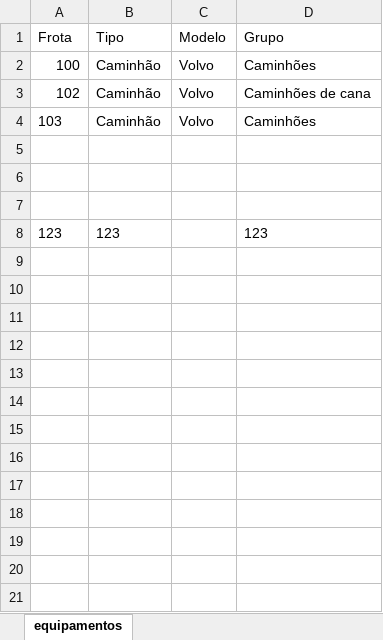
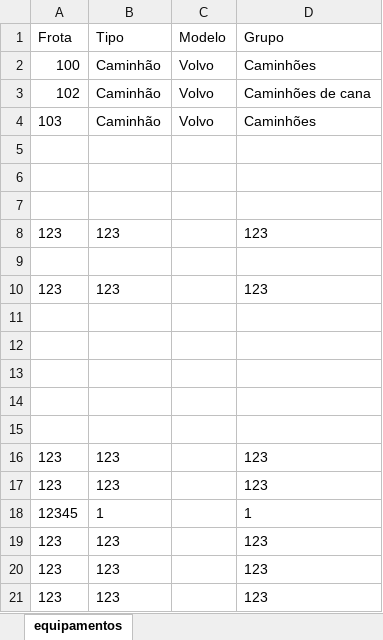
Before and after one commit to TooDamnJohanes/logisticaCaminhao, an Excel workbook: equipamentos.xlsx, sheet equipamentos, drawn as a sheet; values as stored, in another font and other column widths than the file's, no borders; the diff names each change by its address in the sheet, - before the commit and + after, or states it on an @@ line.

```diff
--- a/equipamentos.xlsx (sheet equipamentos)
+++ b/equipamentos.xlsx (sheet equipamentos)
+row 9: (empty)
+row 10: 123 | 123 |  | 123
+row 11: (empty)
+row 12: (empty)
+row 13: (empty)
+row 14: (empty)
+row 15: (empty)
+row 16: 123 | 123 |  | 123
+row 17: 123 | 123 |  | 123
+row 18: 12345 | 1 |  | 1
+row 19: 123 | 123 |  | 123
+row 20: 123 | 123 |  | 123
+row 21: 123 | 123 |  | 123
```
Also changed, not shown: 7 other files.
